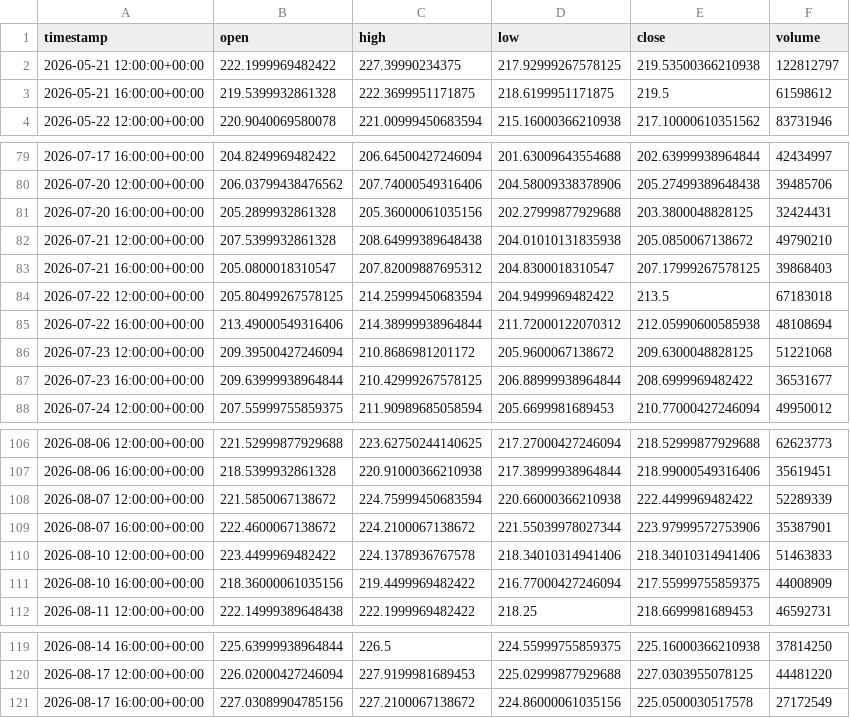
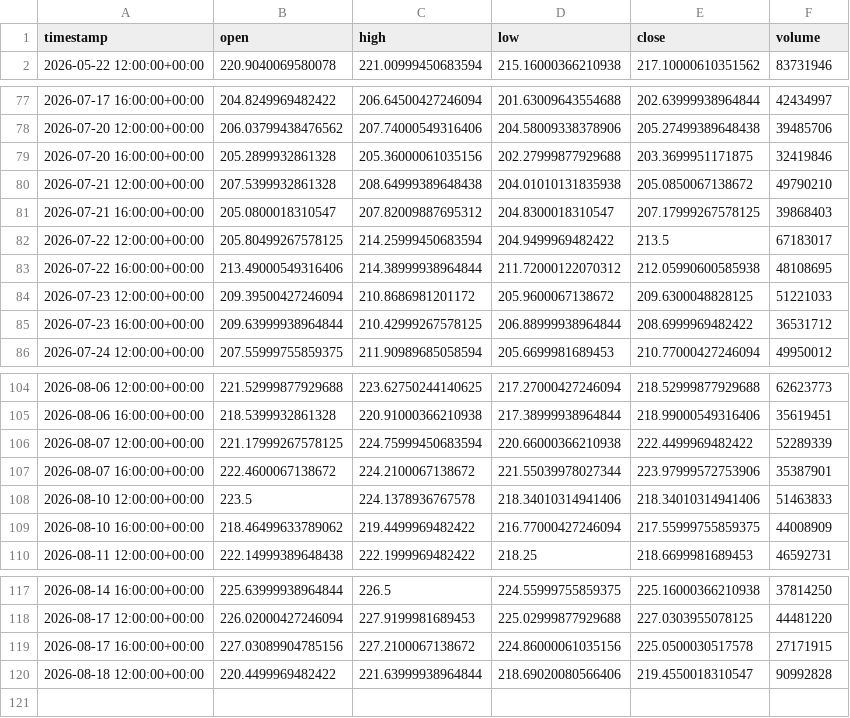
Before and after one commit to maraky122/mesa-brooks, a CSV file: data/ohlc/NVDA_4h.csv, drawn as a sheet; only a part is shown, gaps mark what is left out; the diff covers the shown part only.

Commit message:
data: atualização automática de dados OHLC 2026-08-18 15:18 UTC

```diff
--- a/data/ohlc/NVDA_4h.csv
+++ b/data/ohlc/NVDA_4h.csv
@@ -1,4 +1,2 @@
 timestamp,open,high,low,close,volume
-2026-05-21 12:00:00+00:00,222.1999969482422,227.39990234375,217.92999267578125,219.53500366210938,122812797
-2026-05-21 16:00:00+00:00,219.5399932861328,222.3699951171875,218.6199951171875,219.5,61598612
 2026-05-22 12:00:00+00:00,220.9040069580078,221.00999450683594,215.16000366210938,217.10000610351562,83731946
@@ -80,9 +78,9 @@ timestamp,open,high,low,close,volume
 2026-07-20 12:00:00+00:00,206.03799438476562,207.74000549316406,204.58009338378906,205.27499389648438,39485706
-2026-07-20 16:00:00+00:00,205.2899932861328,205.36000061035156,202.27999877929688,203.3800048828125,32424431
+2026-07-20 16:00:00+00:00,205.2899932861328,205.36000061035156,202.27999877929688,203.3699951171875,32419846
 2026-07-21 12:00:00+00:00,207.5399932861328,208.64999389648438,204.01010131835938,205.0850067138672,49790210
 2026-07-21 16:00:00+00:00,205.0800018310547,207.82009887695312,204.8300018310547,207.17999267578125,39868403
-2026-07-22 12:00:00+00:00,205.80499267578125,214.25999450683594,204.9499969482422,213.5,67183018
-2026-07-22 16:00:00+00:00,213.49000549316406,214.38999938964844,211.72000122070312,212.05990600585938,48108694
-2026-07-23 12:00:00+00:00,209.39500427246094,210.8686981201172,205.9600067138672,209.6300048828125,51221068
-2026-07-23 16:00:00+00:00,209.63999938964844,210.42999267578125,206.88999938964844,208.6999969482422,36531677
+2026-07-22 12:00:00+00:00,205.80499267578125,214.25999450683594,204.9499969482422,213.5,67183017
+2026-07-22 16:00:00+00:00,213.49000549316406,214.38999938964844,211.72000122070312,212.05990600585938,48108695
+2026-07-23 12:00:00+00:00,209.39500427246094,210.8686981201172,205.9600067138672,209.6300048828125,51221033
+2026-07-23 16:00:00+00:00,209.63999938964844,210.42999267578125,206.88999938964844,208.6999969482422,36531712
 2026-07-24 12:00:00+00:00,207.55999755859375,211.90989685058594,205.6699981689453,210.77000427246094,49950012
@@ -107,6 +105,6 @@ timestamp,open,high,low,close,volume
 2026-08-06 16:00:00+00:00,218.5399932861328,220.91000366210938,217.38999938964844,218.99000549316406,35619451
-2026-08-07 12:00:00+00:00,221.5850067138672,224.75999450683594,220.66000366210938,222.4499969482422,52289339
+2026-08-07 12:00:00+00:00,221.17999267578125,224.75999450683594,220.66000366210938,222.4499969482422,52289339
 2026-08-07 16:00:00+00:00,222.4600067138672,224.2100067138672,221.55039978027344,223.97999572753906,35387901
-2026-08-10 12:00:00+00:00,223.4499969482422,224.1378936767578,218.34010314941406,218.34010314941406,51463833
-2026-08-10 16:00:00+00:00,218.36000061035156,219.4499969482422,216.77000427246094,217.55999755859375,44008909
+2026-08-10 12:00:00+00:00,223.5,224.1378936767578,218.34010314941406,218.34010314941406,51463833
+2026-08-10 16:00:00+00:00,218.46499633789062,219.4499969482422,216.77000427246094,217.55999755859375,44008909
 2026-08-11 12:00:00+00:00,222.14999389648438,222.1999969482422,218.25,218.6699981689453,46592731
@@ -120,2 +118,3 @@ timestamp,open,high,low,close,volume
 2026-08-17 12:00:00+00:00,226.02000427246094,227.9199981689453,225.02999877929688,227.0303955078125,44481220
-2026-08-17 16:00:00+00:00,227.03089904785156,227.2100067138672,224.86000061035156,225.0500030517578,27172549
+2026-08-17 16:00:00+00:00,227.03089904785156,227.2100067138672,224.86000061035156,225.0500030517578,27171915
+2026-08-18 12:00:00+00:00,220.4499969482422,221.63999938964844,218.69020080566406,219.4550018310547,90992828
```
Also changed, not shown: 6 edited cells elsewhere in this file, data/ohlc/GCF_4h.csv, data/ohlc/NVDA_1d.csv, 26 other files.
